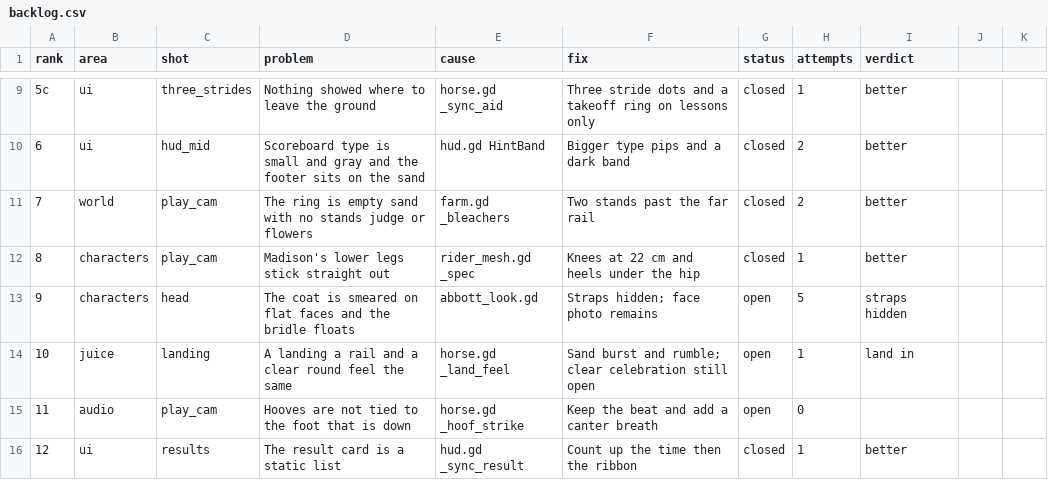
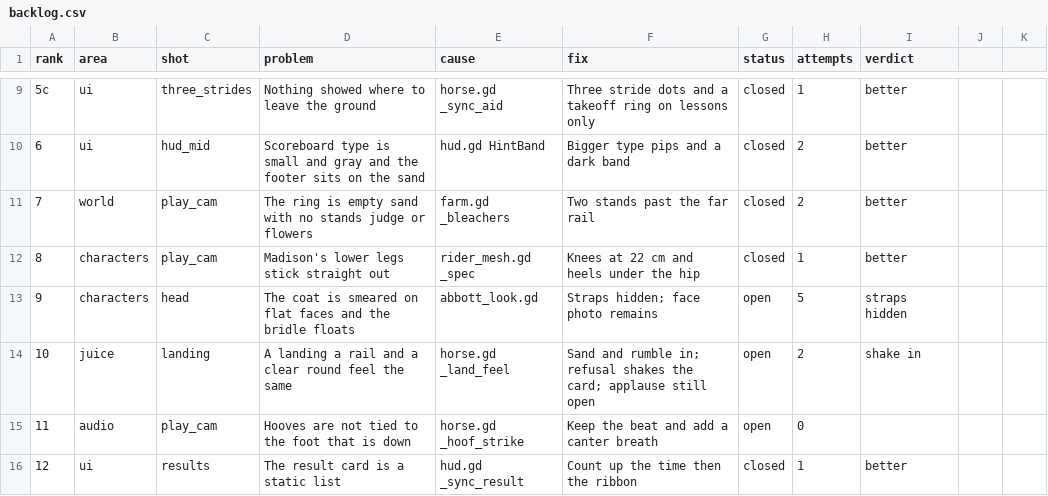
Before and after one commit to wmehobbs/Abbott-game, a CSV file: dist/day13/backlog.csv, drawn as a sheet; only a part is shown, gaps mark what is left out.

```diff
--- a/dist/day13/backlog.csv
+++ b/dist/day13/backlog.csv
@@ -13,3 +13,3 @@ rank,area,shot,problem,cause,fix,status,attempts,verdict
 9,characters,head,The coat is smeared on flat faces and the bridle floats,abbott_look.gd,Straps hidden; face photo remains,open,5,straps hidden
-10,juice,landing,A landing a rail and a clear round feel the same,horse.gd _land_feel,Sand burst and rumble; clear celebration still open,open,1,land in
+10,juice,landing,A landing a rail and a clear round feel the same,horse.gd _land_feel,Sand and rumble in; refusal shakes the card; applause still open,open,2,shake in
 11,audio,play_cam,Hooves are not tied to the foot that is down,horse.gd _hoof_strike,Keep the beat and add a canter breath,open,0,
```
Also changed, not shown: 4 other files.
